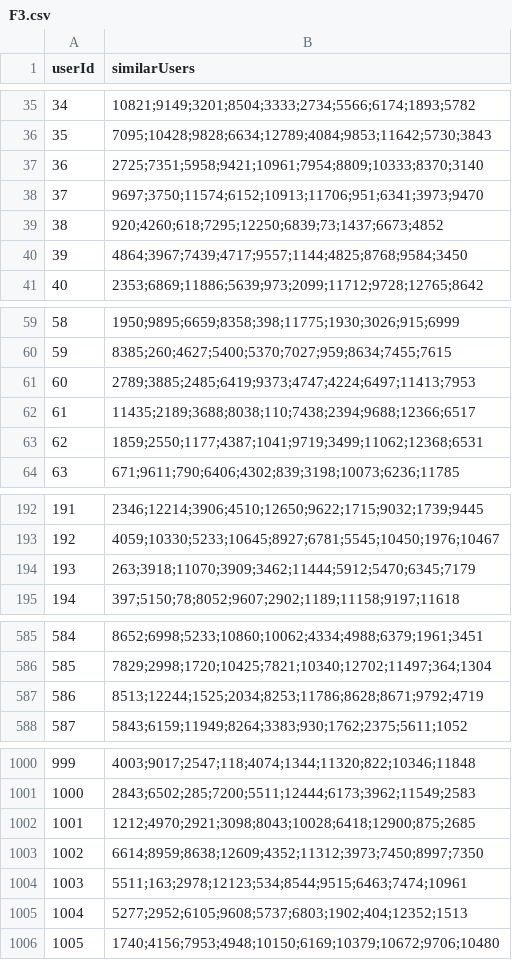
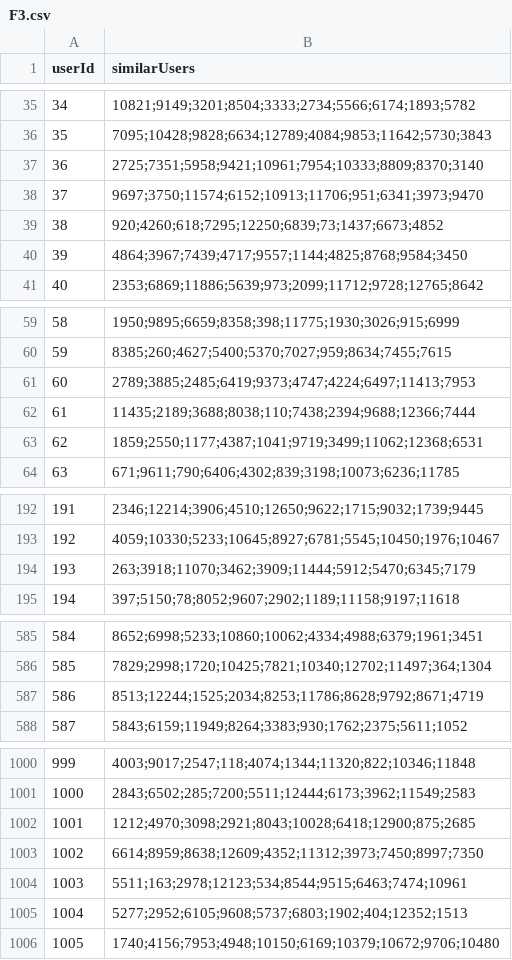
Before and after one commit to chenaizhang/RecomVidSystem, a CSV file: output/F3.csv, drawn as a sheet; only a part is shown, gaps mark what is left out; the diff covers the shown part only.

```diff
--- a/output/F3.csv
+++ b/output/F3.csv
@@ -36,3 +36,3 @@ userId,similarUsers
 35,7095;10428;9828;6634;12789;4084;9853;11642;5730;3843
-36,2725;7351;5958;9421;10961;7954;8809;10333;8370;3140
+36,2725;7351;5958;9421;10961;7954;10333;8809;8370;3140
 37,9697;3750;11574;6152;10913;11706;951;6341;3973;9470
@@ -61,3 +61,3 @@ userId,similarUsers
 60,2789;3885;2485;6419;9373;4747;4224;6497;11413;7953
-61,11435;2189;3688;8038;110;7438;2394;9688;12366;6517
+61,11435;2189;3688;8038;110;7438;2394;9688;12366;7444
 62,1859;2550;1177;4387;1041;9719;3499;11062;12368;6531
@@ -193,3 +193,3 @@ userId,similarUsers
 192,4059;10330;5233;10645;8927;6781;5545;10450;1976;10467
-193,263;3918;11070;3909;3462;11444;5912;5470;6345;7179
+193,263;3918;11070;3462;3909;11444;5912;5470;6345;7179
 194,397;5150;78;8052;9607;2902;1189;11158;9197;11618
@@ -586,3 +586,3 @@ userId,similarUsers
 585,7829;2998;1720;10425;7821;10340;12702;11497;364;1304
-586,8513;12244;1525;2034;8253;11786;8628;8671;9792;4719
+586,8513;12244;1525;2034;8253;11786;8628;9792;8671;4719
 587,5843;6159;11949;8264;3383;930;1762;2375;5611;1052
@@ -1001,3 +1001,3 @@ userId,similarUsers
 1000,2843;6502;285;7200;5511;12444;6173;3962;11549;2583
-1001,1212;4970;2921;3098;8043;10028;6418;12900;875;2685
+1001,1212;4970;3098;2921;8043;10028;6418;12900;875;2685
 1002,6614;8959;8638;12609;4352;11312;3973;7450;8997;7350
```
Also changed, not shown: 96 edited cells elsewhere in this file, 1 other file.
